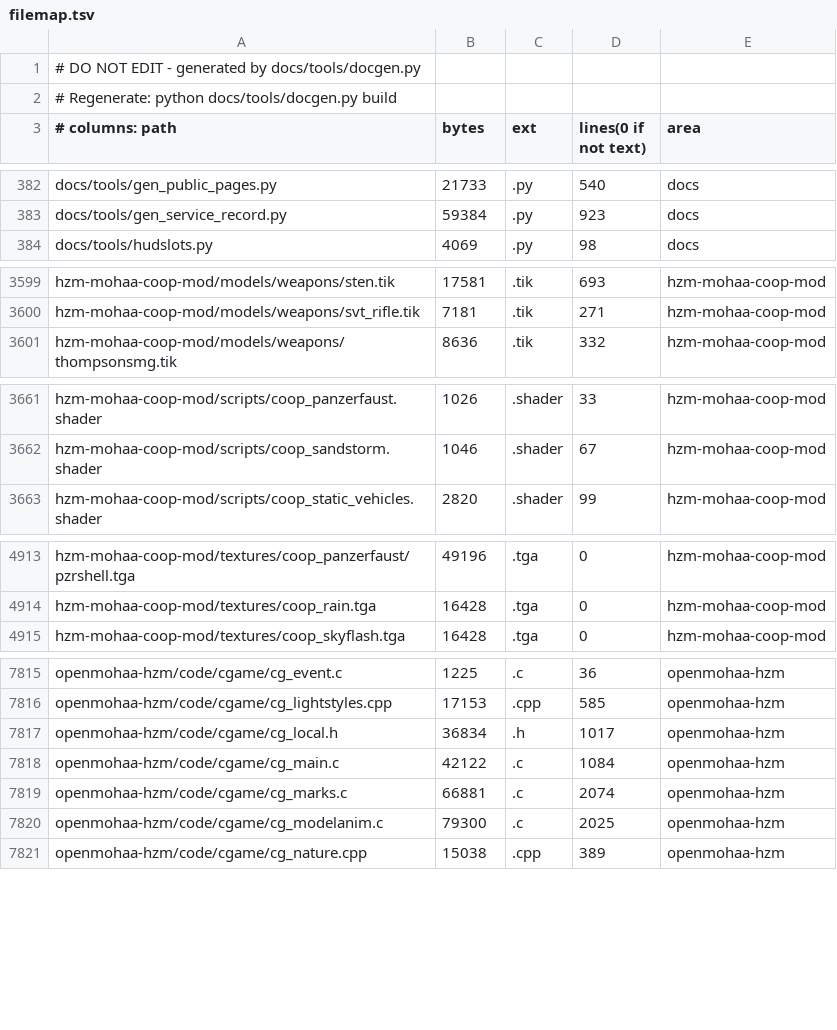
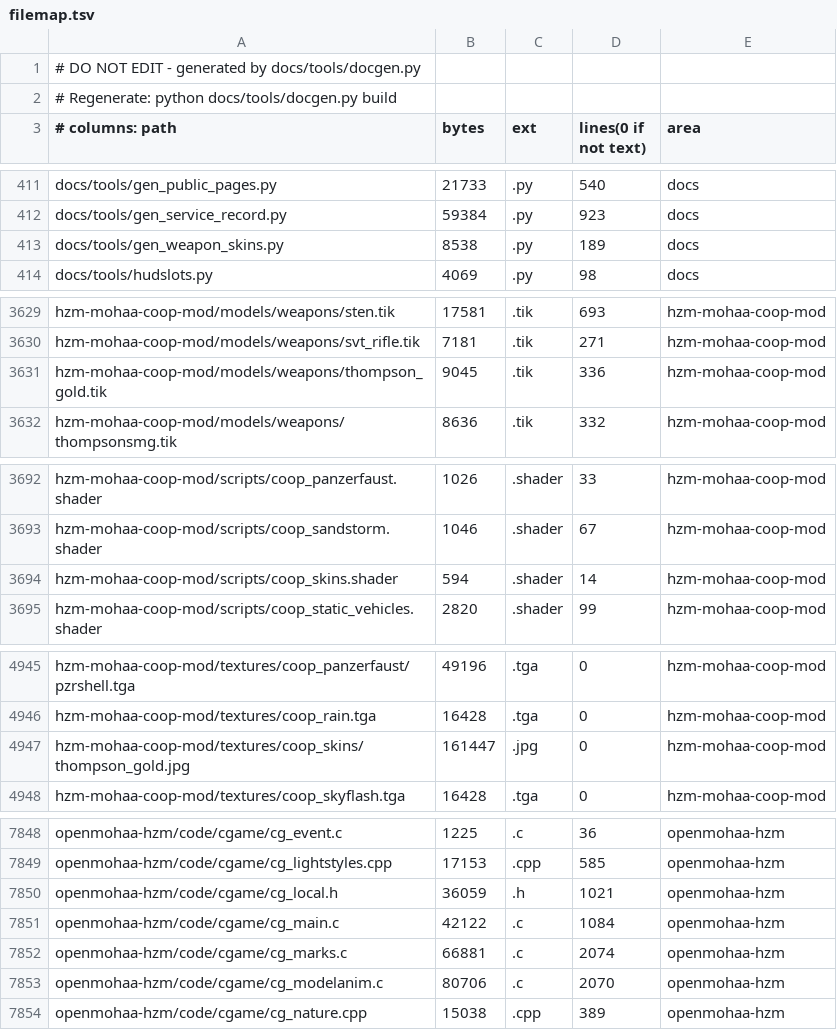
Before and after one commit to MOHCoopTrilogy/releases, a TSV file: docs/generated/filemap.tsv, drawn as a sheet; only a part is shown, gaps mark what is left out; the diff covers the shown part only.

```diff
--- a/docs/generated/filemap.tsv
+++ b/docs/generated/filemap.tsv
@@ -383,2 +412,3 @@ docs/tools/gen_public_pages.py	21733	.py	540	docs
 docs/tools/gen_service_record.py	59384	.py	923	docs
+docs/tools/gen_weapon_skins.py	8538	.py	189	docs
 docs/tools/hudslots.py	4069	.py	98	docs
@@ -3600,2 +3630,3 @@ hzm-mohaa-coop-mod/models/weapons/sten.tik	17581	.tik	693	hzm-mohaa-coop-mod
 hzm-mohaa-coop-mod/models/weapons/svt_rifle.tik	7181	.tik	271	hzm-mohaa-coop-mod
+hzm-mohaa-coop-mod/models/weapons/thompson_gold.tik	9045	.tik	336	hzm-mohaa-coop-mod
 hzm-mohaa-coop-mod/models/weapons/thompsonsmg.tik	8636	.tik	332	hzm-mohaa-coop-mod
@@ -3662,2 +3693,3 @@ hzm-mohaa-coop-mod/scripts/coop_panzerfaust.shader	1026	.shader	33	hzm-mohaa-coo
 hzm-mohaa-coop-mod/scripts/coop_sandstorm.shader	1046	.shader	67	hzm-mohaa-coop-mod
+hzm-mohaa-coop-mod/scripts/coop_skins.shader	594	.shader	14	hzm-mohaa-coop-mod
 hzm-mohaa-coop-mod/scripts/coop_static_vehicles.shader	2820	.shader	99	hzm-mohaa-coop-mod
@@ -4914,2 +4946,3 @@ hzm-mohaa-coop-mod/textures/coop_panzerfaust/pzrshell.tga	49196	.tga	0	hzm-mohaa
 hzm-mohaa-coop-mod/textures/coop_rain.tga	16428	.tga	0	hzm-mohaa-coop-mod
+hzm-mohaa-coop-mod/textures/coop_skins/thompson_gold.jpg	161447	.jpg	0	hzm-mohaa-coop-mod
 hzm-mohaa-coop-mod/textures/coop_skyflash.tga	16428	.tga	0	hzm-mohaa-coop-mod
@@ -7816,6 +7849,6 @@ openmohaa-hzm/code/cgame/cg_event.c	1225	.c	36	openmohaa-hzm
 openmohaa-hzm/code/cgame/cg_lightstyles.cpp	17153	.cpp	585	openmohaa-hzm
-openmohaa-hzm/code/cgame/cg_local.h	36834	.h	1017	openmohaa-hzm
+openmohaa-hzm/code/cgame/cg_local.h	36059	.h	1021	openmohaa-hzm
 openmohaa-hzm/code/cgame/cg_main.c	42122	.c	1084	openmohaa-hzm
 openmohaa-hzm/code/cgame/cg_marks.c	66881	.c	2074	openmohaa-hzm
-openmohaa-hzm/code/cgame/cg_modelanim.c	79300	.c	2025	openmohaa-hzm
+openmohaa-hzm/code/cgame/cg_modelanim.c	80706	.c	2070	openmohaa-hzm
 openmohaa-hzm/code/cgame/cg_nature.cpp	15038	.cpp	389	openmohaa-hzm
```
Also changed, not shown: 29 added rows and 11 edited cells elsewhere in this file, 11 other files.
